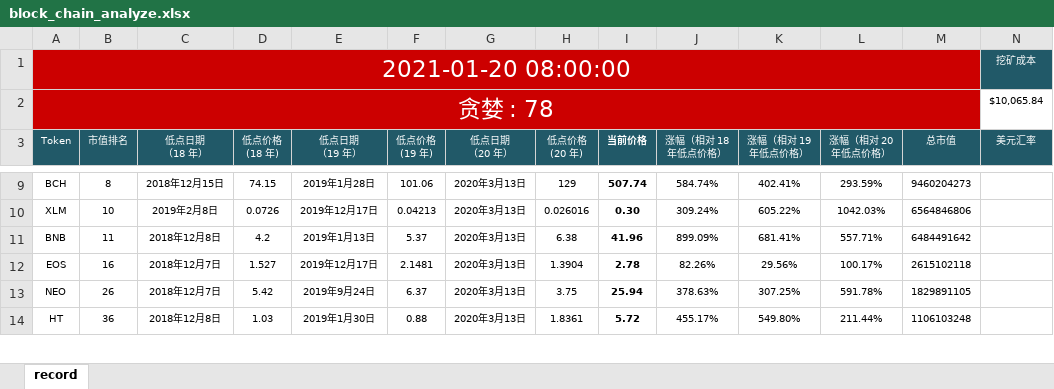
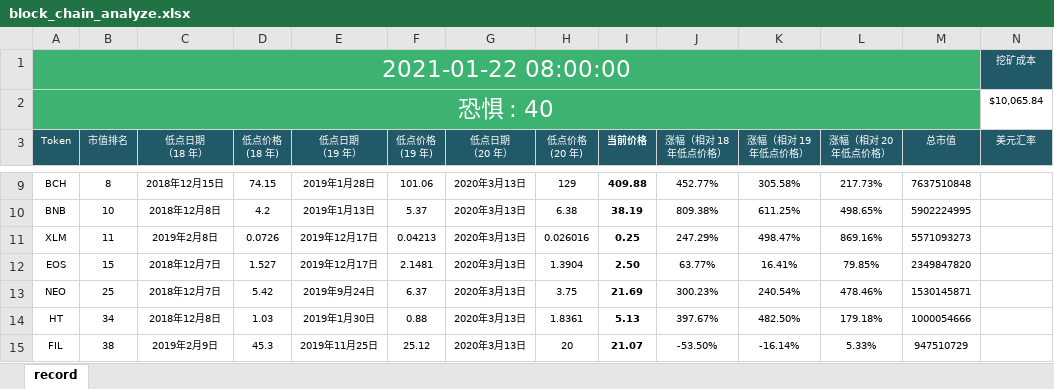
Before and after one commit to helloDolin/block_chain_analyze, an Excel workbook: block_chain_analyze.xlsx, sheet record, drawn as a sheet; only a part is shown, gaps mark what is left out; values as stored, in another font and other column widths than the file's, no borders; conditional formats not drawn; removed rows and columns are numbered as before the commit, all else as after; the diff covers the shown part only; the diff names each change by its address in the sheet, - before the commit and + after, or states it on an @@ line.

```diff
--- a/block_chain_analyze.xlsx (sheet record)
+++ b/block_chain_analyze.xlsx (sheet record)
-A1 (Token): 2021-01-20 08:00:00
+A1 (Token): 2021-01-22 08:00:00
-A1:A2 fill: #CC0000
+A1:A2 fill: #3CB371
-A2 (Token): 贪婪 : 78
+A2 (Token): 恐惧 : 40
-I9 (当前价格): 507.74
+I9 (当前价格): 409.88
-J9 (涨幅（相对 18 年低点价格）): 584.74%
+J9 (涨幅（相对 18 年低点价格）): 452.77%
-K9 (涨幅（相对 19 年低点价格）): 402.41%
+K9 (涨幅（相对 19 年低点价格）): 305.58%
-L9 (涨幅（相对 20 年低点价格）): 293.59%
+L9 (涨幅（相对 20 年低点价格）): 217.73%
-M9 (总市值): 9460204273
+M9 (总市值): 7637510848
-row 10: XLM | 10 | 2019年2月8日 | 0.0726 | 2019年12月17日 | 0.04213 | 2020年3月13日 | 0.026016 | 0.30 | 309.24% | 605.22% | 1042.03% | 6564846806
-B10 (市值排名): 11
+B10 (市值排名): 10
-I10 (当前价格): 41.96
+I10 (当前价格): 38.19
-J10 (涨幅（相对 18 年低点价格）): 899.09%
+J10 (涨幅（相对 18 年低点价格）): 809.38%
-K10 (涨幅（相对 19 年低点价格）): 681.41%
+K10 (涨幅（相对 19 年低点价格）): 611.25%
-L10 (涨幅（相对 20 年低点价格）): 557.71%
+L10 (涨幅（相对 20 年低点价格）): 498.65%
-M10 (总市值): 6484491642
+M10 (总市值): 5902224995
+row 11: XLM | 11 | 2019年2月8日 | 0.0726 | 2019年12月17日 | 0.04213 | 2020年3月13日 | 0.026016 | 0.25 | 247.29% | 498.47% | 869.16% | 5571093273
-B12 (市值排名): 16
+B12 (市值排名): 15
-I12 (当前价格): 2.78
+I12 (当前价格): 2.50
-J12 (涨幅（相对 18 年低点价格）): 82.26%
+J12 (涨幅（相对 18 年低点价格）): 63.77%
-K12 (涨幅（相对 19 年低点价格）): 29.56%
+K12 (涨幅（相对 19 年低点价格）): 16.41%
-L12 (涨幅（相对 20 年低点价格）): 100.17%
+L12 (涨幅（相对 20 年低点价格）): 79.85%
-M12 (总市值): 2615102118
+M12 (总市值): 2349847820
-B13 (市值排名): 26
+B13 (市值排名): 25
-I13 (当前价格): 25.94
+I13 (当前价格): 21.69
-J13 (涨幅（相对 18 年低点价格）): 378.63%
+J13 (涨幅（相对 18 年低点价格）): 300.23%
-K13 (涨幅（相对 19 年低点价格）): 307.25%
+K13 (涨幅（相对 19 年低点价格）): 240.54%
-L13 (涨幅（相对 20 年低点价格）): 591.78%
+L13 (涨幅（相对 20 年低点价格）): 478.46%
-M13 (总市值): 1829891105
+M13 (总市值): 1530145871
-B14 (市值排名): 36
+B14 (市值排名): 34
-I14 (当前价格): 5.72
+I14 (当前价格): 5.13
-J14 (涨幅（相对 18 年低点价格）): 455.17%
+J14 (涨幅（相对 18 年低点价格）): 397.67%
-K14 (涨幅（相对 19 年低点价格）): 549.80%
+K14 (涨幅（相对 19 年低点价格）): 482.50%
-L14 (涨幅（相对 20 年低点价格）): 211.44%
+L14 (涨幅（相对 20 年低点价格）): 179.18%
-M14 (总市值): 1106103248
+M14 (总市值): 1000054666
+row 15: FIL | 38 | 2019年2月9日 | 45.3 | 2019年11月25日 | 25.12 | 2020年3月13日 | 20 | 21.07 | -53.50% | -16.14% | 5.33% | 947510729
```
Also changed, not shown: 1 removed row, 42 edited cells and cell formats elsewhere in this sheet.
